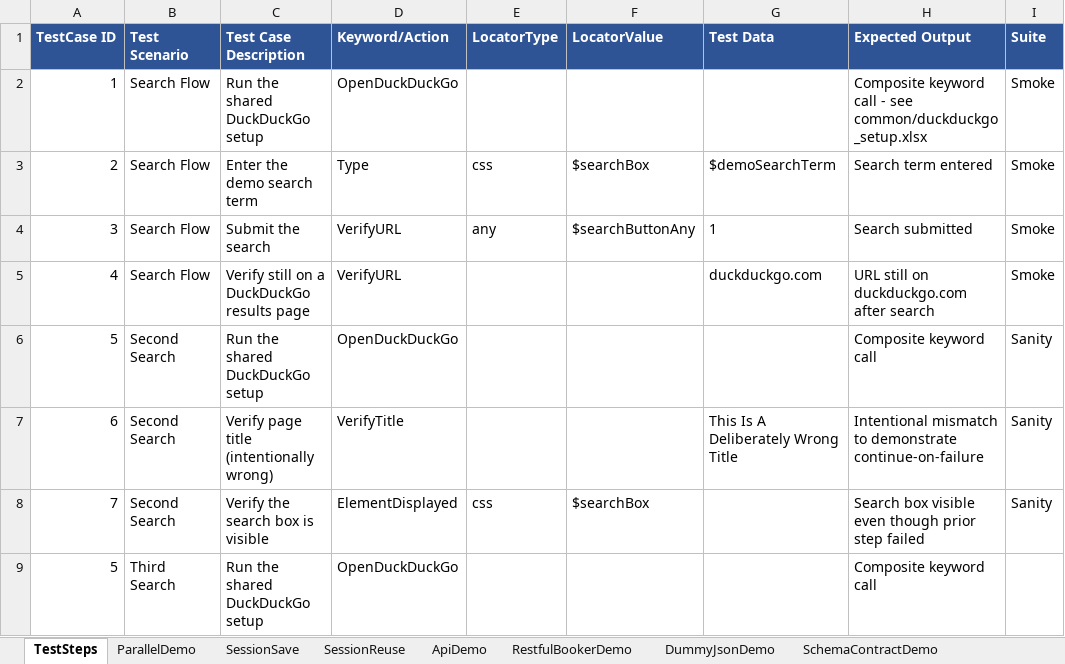
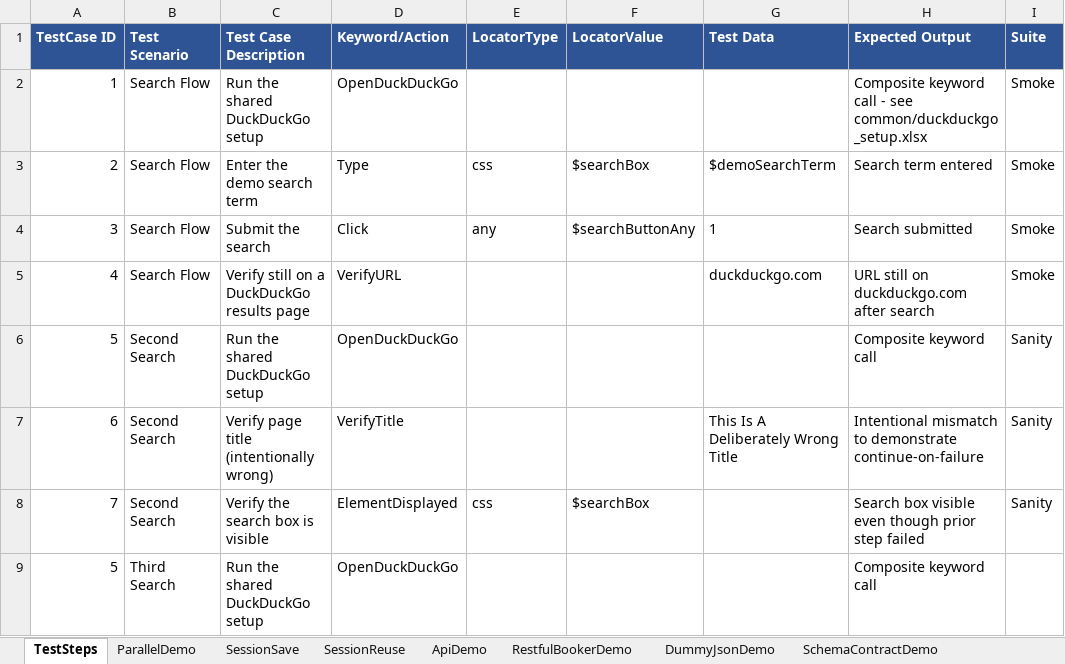
Before and after one commit to anant-pw/keyword_excel_framework, an Excel workbook: testsheets/TestSuite.xlsx, sheet TestSteps, drawn as a sheet; only a part is shown; values as stored, in another font and other column widths than the file's, no borders; the diff names each change by its address in the sheet, - before the commit and + after, or states it on an @@ line.

```diff
--- a/testsheets/TestSuite.xlsx (sheet TestSteps)
+++ b/testsheets/TestSuite.xlsx (sheet TestSteps)
-D4 (Keyword/Action): VerifyURL
+D4 (Keyword/Action): Click
```
Also changed, not shown: sheet ApiDemo.
